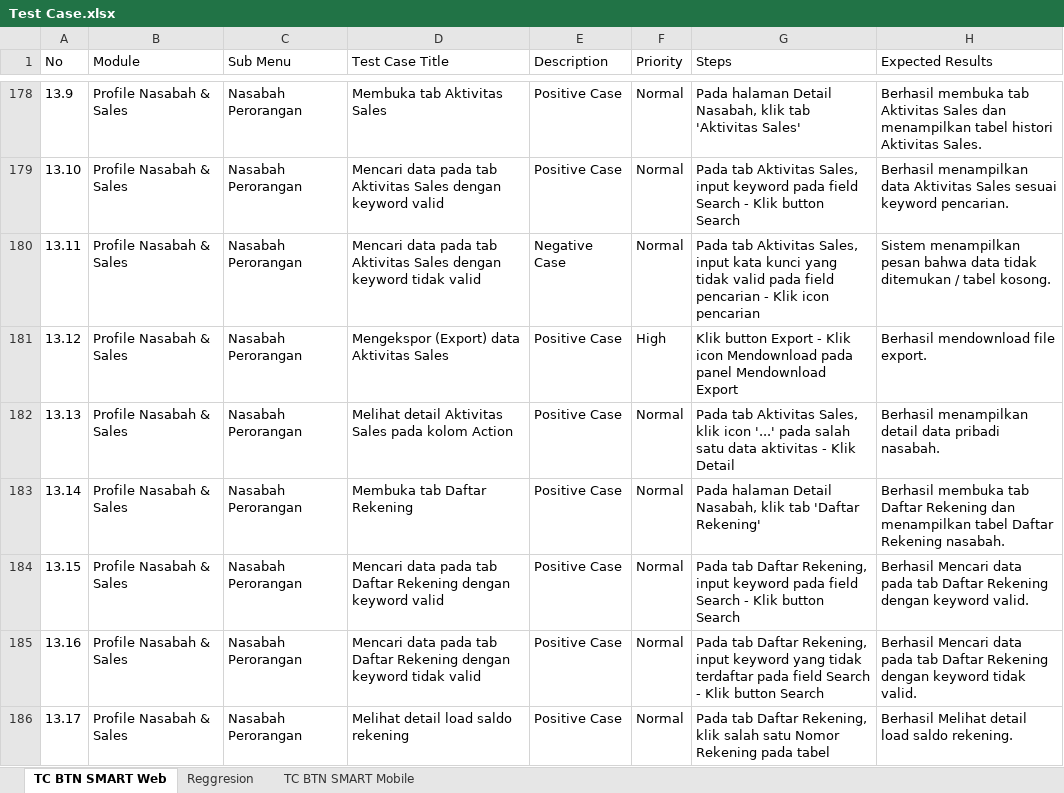
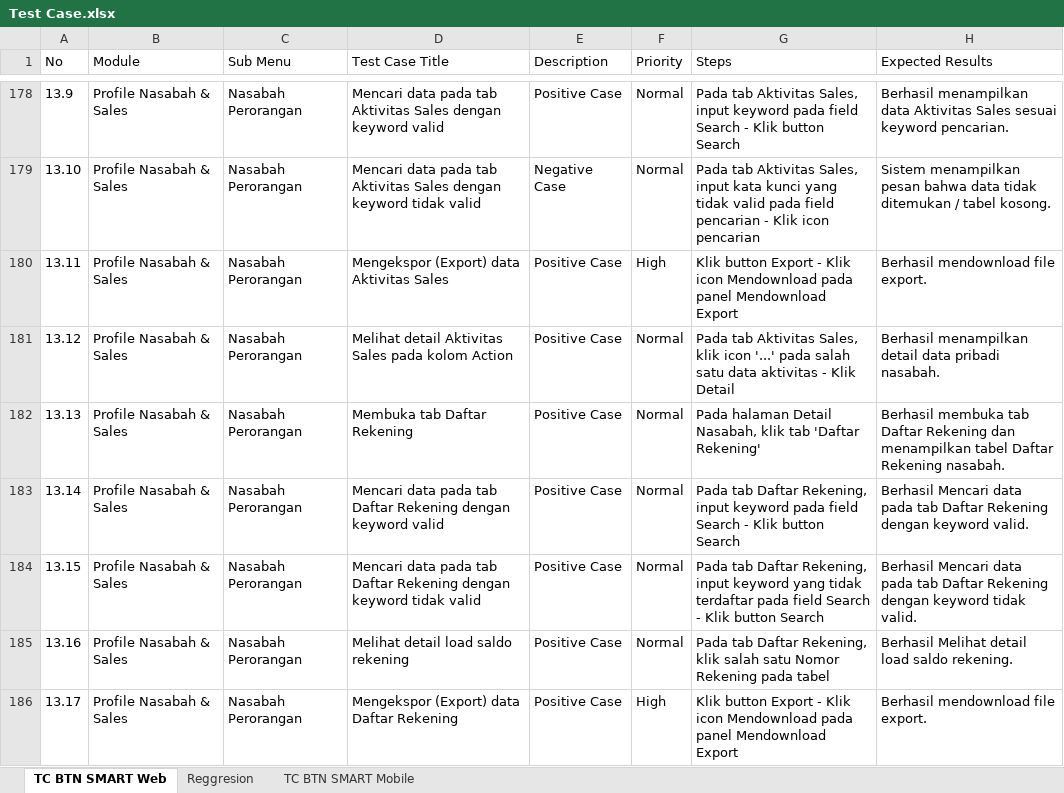
Before and after one commit to muhammaddanihaikal/btn-smart-refactor, an Excel workbook: SIT/Test Case.xlsx, sheet TC BTN SMART Web, drawn as a sheet; only a part is shown, gaps mark what is left out; values as stored, in another font and other column widths than the file's, no borders; the diff covers the shown part only; the diff names each change by its address in the sheet, - before the commit and + after, or states it on an @@ line.

```diff
--- a/SIT/Test Case.xlsx (sheet TC BTN SMART Web)
+++ b/SIT/Test Case.xlsx (sheet TC BTN SMART Web)
-D178 (Test Case Title): Membuka tab Aktivitas Sales
+D178 (Test Case Title): Mencari data pada tab Aktivitas Sales dengan keyword valid
-G178 (Steps): Pada halaman Detail Nasabah, klik tab 'Aktivitas Sales'
+G178 (Steps): Pada tab Aktivitas Sales, input keyword pada field Search - Klik button Search
-H178 (Expected Results): Berhasil membuka tab Aktivitas Sales dan menampilkan tabel histori Aktivitas Sales.
+H178 (Expected Results): Berhasil menampilkan data Aktivitas Sales sesuai keyword pencarian.
-D179 (Test Case Title): …dengan keyword valid
+D179 (Test Case Title): …dengan keyword tidak valid
-E179 (Description): Positive Case
+E179 (Description): Negative Case
-G179 (Steps): …Sales, input keyword pada field Search - Klik button Search
+G179 (Steps): …Sales, input kata kunci yang tidak valid pada field pencarian - Klik icon pencarian
-H179 (Expected Results): Berhasil menampilkan data Aktivitas Sales sesuai keyword pencarian.
+H179 (Expected Results): Sistem menampilkan pesan bahwa data tidak ditemukan / tabel kosong.
-D180 (Test Case Title): Mencari data pada tab Aktivitas Sales dengan keyword tidak valid
+D180 (Test Case Title): Mengekspor (Export) data Aktivitas Sales
-E180 (Description): Negative Case
+E180 (Description): Positive Case
-F180 (Priority): Normal
+F180 (Priority): High
-G180 (Steps): Pada tab Aktivitas Sales, input kata kunci yang tidak valid pada field pencarian - Klik icon pencarian
+G180 (Steps): Klik button Export - Klik icon Mendownload pada panel Mendownload Export
-H180 (Expected Results): Sistem menampilkan pesan bahwa data tidak ditemukan / tabel kosong.
+H180 (Expected Results): Berhasil mendownload file export.
-D181 (Test Case Title): Mengekspor (Export) data Aktivitas Sales
+D181 (Test Case Title): Melihat detail Aktivitas Sales pada kolom Action
-F181 (Priority): High
+F181 (Priority): Normal
-G181 (Steps): Klik button Export - Klik icon Mendownload pada panel Mendownload Export
+G181 (Steps): Pada tab Aktivitas Sales, klik icon '...' pada salah satu data aktivitas - Klik Detail
-H181 (Expected Results): Berhasil mendownload file export.
+H181 (Expected Results): Berhasil menampilkan detail data pribadi nasabah.
-D182 (Test Case Title): Melihat detail Aktivitas Sales pada kolom Action
+D182 (Test Case Title): Membuka tab Daftar Rekening
-G182 (Steps): Pada tab Aktivitas Sales, klik icon '...' pada salah satu data aktivitas - Klik Detail
+G182 (Steps): Pada halaman Detail Nasabah, klik tab 'Daftar Rekening'
-H182 (Expected Results): Berhasil menampilkan detail data pribadi nasabah.
+H182 (Expected Results): Berhasil membuka tab Daftar Rekening dan menampilkan tabel Daftar Rekening nasabah.
-D183 (Test Case Title): Membuka tab Daftar Rekening
+D183 (Test Case Title): Mencari data pada tab Daftar Rekening dengan keyword valid
-G183 (Steps): Pada halaman Detail Nasabah, klik tab 'Daftar Rekening'
+G183 (Steps): Pada tab Daftar Rekening, input keyword pada field Search - Klik button Search
-H183 (Expected Results): Berhasil membuka tab Daftar Rekening dan menampilkan tabel Daftar Rekening nasabah.
+H183 (Expected Results): Berhasil Mencari data pada tab Daftar Rekening dengan keyword valid.
-D184 (Test Case Title): …dengan keyword valid
+D184 (Test Case Title): …dengan keyword tidak valid
-G184 (Steps): …input keyword pada field…
+G184 (Steps): …input keyword yang tidak terdaftar pada field…
-H184 (Expected Results): …dengan keyword valid.
+H184 (Expected Results): …dengan keyword tidak valid.
-D185 (Test Case Title): Mencari data pada tab Daftar Rekening dengan keyword tidak valid
+D185 (Test Case Title): Melihat detail load saldo rekening
-G185 (Steps): …Daftar Rekening, input keyword yang tidak terdaftar pada field Search - Klik button Search
+G185 (Steps): …Daftar Rekening, klik salah satu Nomor Rekening pada tabel
-H185 (Expected Results): Berhasil Mencari data pada tab Daftar Rekening dengan keyword tidak valid.
+H185 (Expected Results): Berhasil Melihat detail load saldo rekening.
-D186 (Test Case Title): Melihat detail load saldo rekening
+D186 (Test Case Title): Mengekspor (Export) data Daftar Rekening
-F186 (Priority): Normal
+F186 (Priority): High
-G186 (Steps): Pada tab Daftar Rekening, klik salah satu Nomor Rekening pada tabel
+G186 (Steps): Klik button Export - Klik icon Mendownload pada panel Mendownload Export
-H186 (Expected Results): Berhasil Melihat detail load saldo rekening.
+H186 (Expected Results): Berhasil mendownload file export.
```
Also changed, not shown: 1 added row, 3 removed rows and 69 edited cells elsewhere in this sheet, 2 other files.
